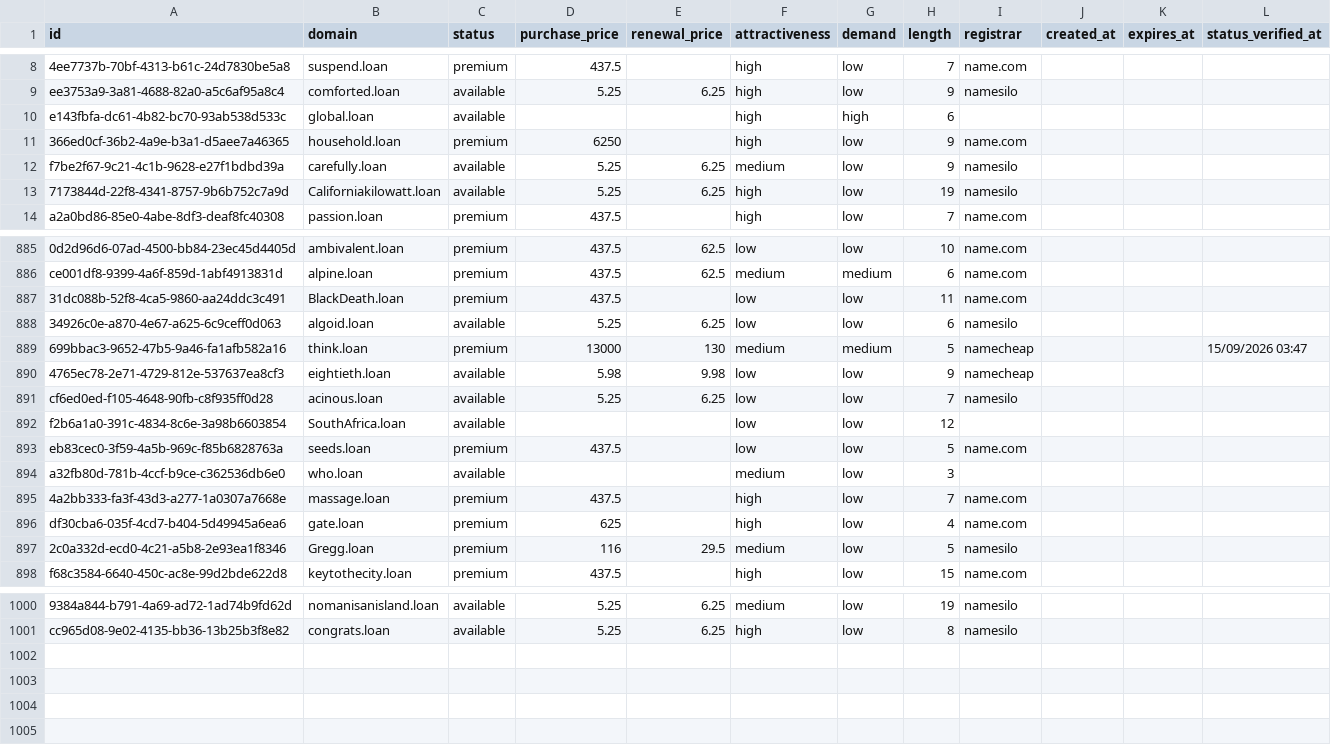
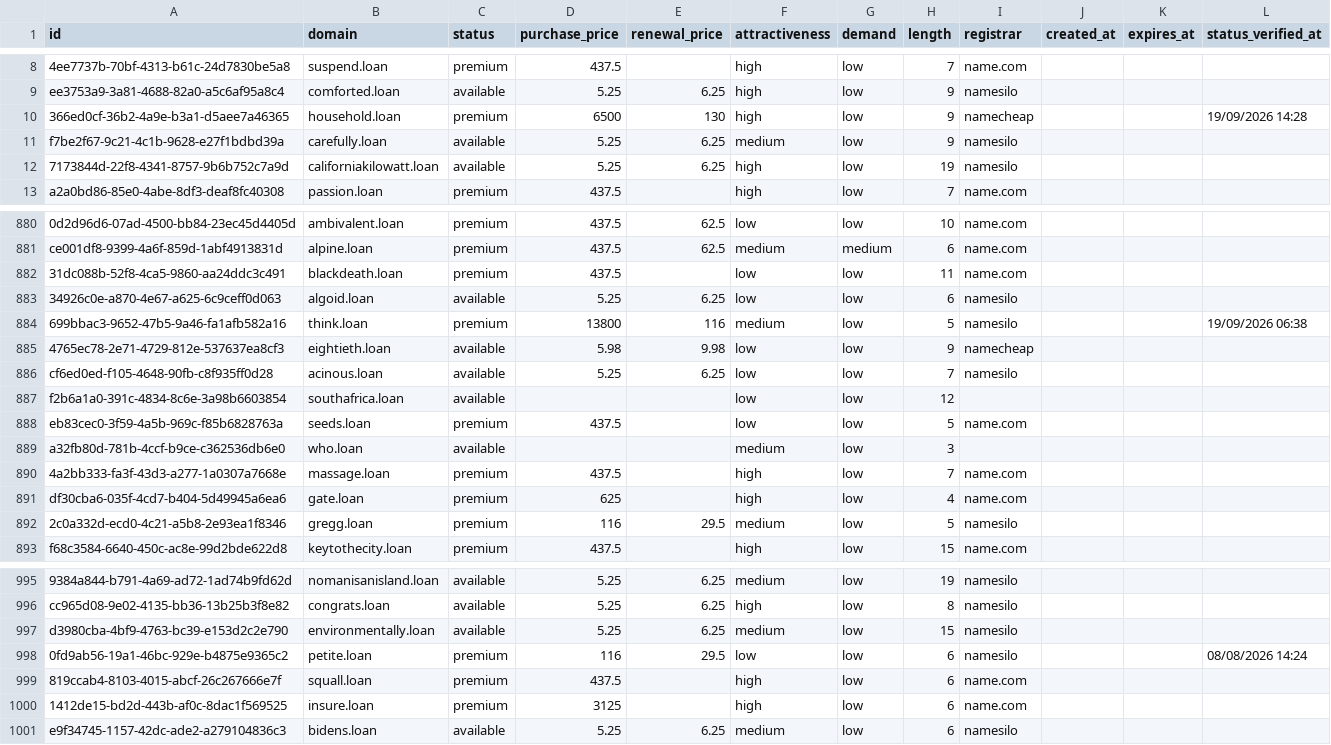
Before and after one commit to UniqueDomains/loan-oneword-domains, a CSV file: loan.csv, drawn as a sheet; only a part is shown, gaps mark what is left out; removed rows and columns are numbered as before the commit, all else as after; the diff covers the shown part only; the diff names each change by its address in the sheet, - before the commit and + after, or states it on an @@ line.

Commit message:
Domains update

```diff
--- a/loan.csv
+++ b/loan.csv
-row 10: e143fbfa-dc61-4b82-bc70-93ab538d533c | global.loan | available |  |  | high | high | 6
-D10 (purchase_price): 6250
+D10 (purchase_price): 6500
-E10 (renewal_price): (empty)
+E10 (renewal_price): 130
-I10 (registrar): name.com
+I10 (registrar): namecheap
-L10 (status_verified_at): (empty)
+L10 (status_verified_at): 19/09/2026 14:28
-B12 (domain): Californiakilowatt.loan
+B12 (domain): californiakilowatt.loan
-B882 (domain): BlackDeath.loan
+B882 (domain): blackdeath.loan
-D884 (purchase_price): 13000
+D884 (purchase_price): 13800
-E884 (renewal_price): 130
+E884 (renewal_price): 116
-G884 (demand): medium
+G884 (demand): low
-I884 (registrar): namecheap
+I884 (registrar): namesilo
-L884 (status_verified_at): 15/09/2026 03:47
+L884 (status_verified_at): 19/09/2026 06:38
-B887 (domain): SouthAfrica.loan
+B887 (domain): southafrica.loan
-B892 (domain): Gregg.loan
+B892 (domain): gregg.loan
+row 997: d3980cba-4bf9-4763-bc39-e153d2c2e790 | environmentally.loan | available | 5.25 | 6.25 | medium | low | 15 | namesilo
+row 998: 0fd9ab56-19a1-46bc-929e-b4875e9365c2 | petite.loan | premium | 116 | 29.5 | low | low | 6 | namesilo |  |  | 08/08/2026 14:24
+row 999: 819ccab4-8103-4015-abcf-26c267666e7f | squall.loan | premium | 437.5 |  | high | low | 6 | name.com
+row 1000: 1412de15-bd2d-443b-af0c-8dac1f569525 | insure.loan | premium | 3125 |  | high | low | 6 | name.com
+row 1001: e9f34745-1157-42dc-ade2-a279104836c3 | bidens.loan | available | 5.25 | 6.25 | medium | low | 6 | namesilo
```
Also changed, not shown: 4 removed rows and 95 edited cells elsewhere in this file, 4 other files.
